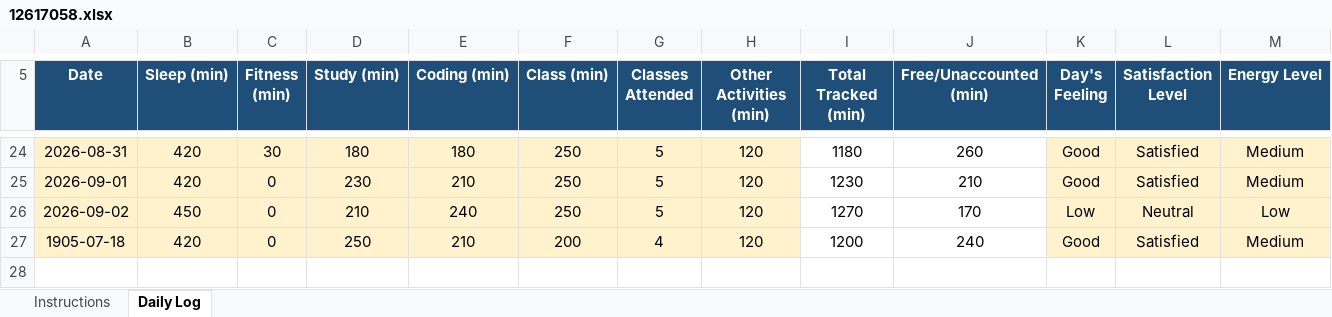
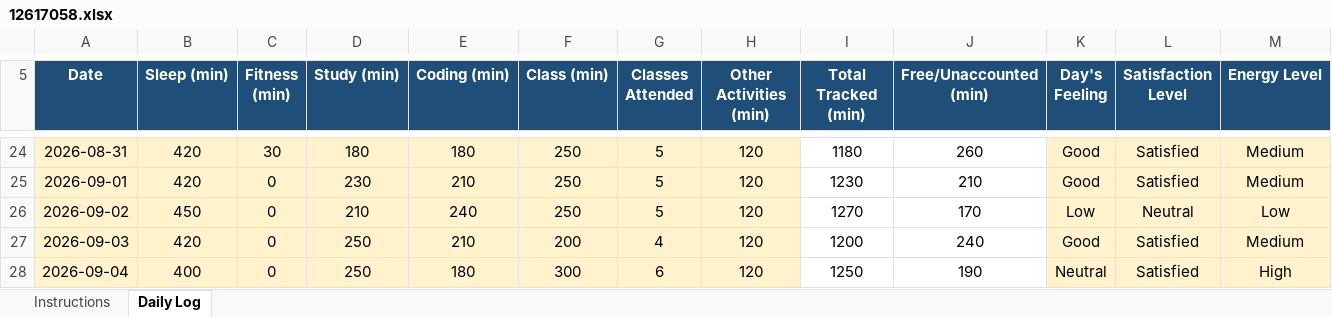
Before and after one commit to Vimmishra/CAP776, an Excel workbook: 12617058.xlsx, sheet Daily Log, drawn as a sheet; only a part is shown, gaps mark what is left out; values as stored, in another font and other column widths than the file's, no borders; conditional formats not drawn; rows hold the shown columns only; the diff names each change by its address in the sheet, - before the commit and + after, or states it on an @@ line.

Commit message:
updated DAY23

```diff
--- a/12617058.xlsx (sheet Daily Log)
+++ b/12617058.xlsx (sheet Daily Log)
-A27 (Date): 1905-07-18
+A27 (Date): 2026-09-03
+row 28: 2026-09-04 | 400 | 0 | 250 | 180 | 300 | 6 | 120 | 1250 | 190 | Neutral | Satisfied | High
```
